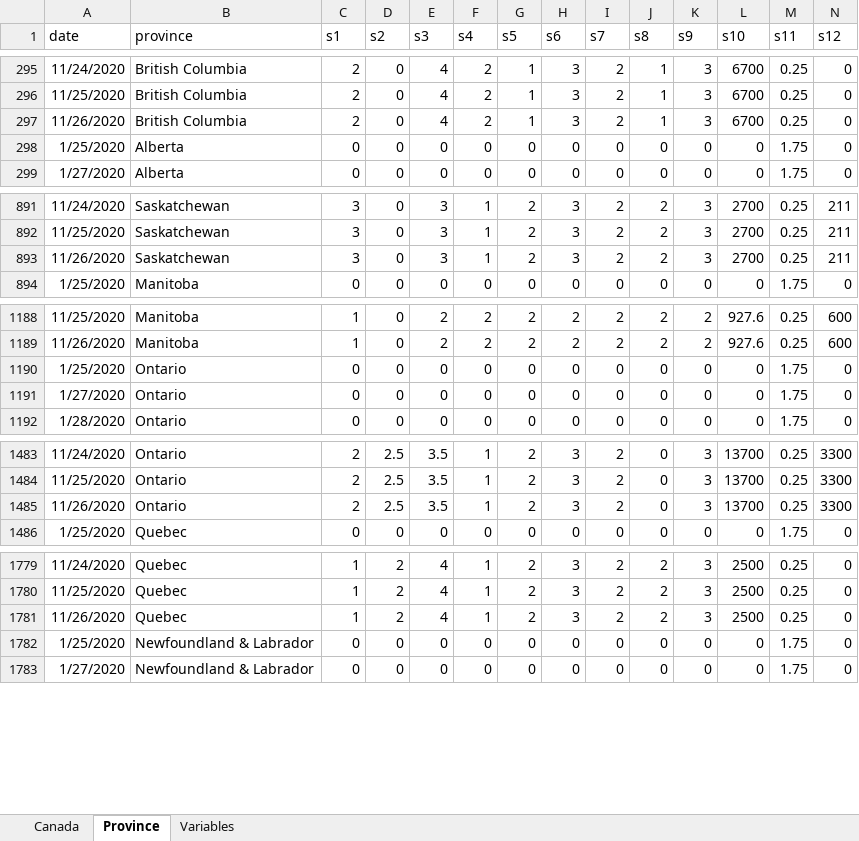
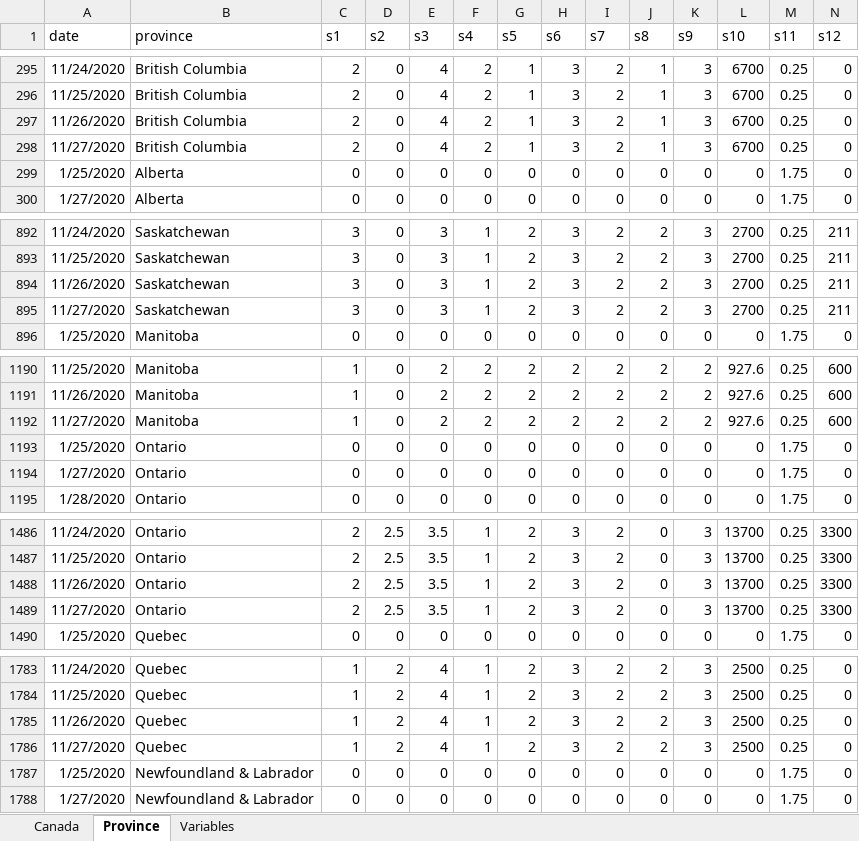
Before and after one commit to minnzc/Canada_COVID19, an Excel workbook: input_data/Govt_Stringency.xlsx, sheet Province, drawn as a sheet; only a part is shown, gaps mark what is left out; values as stored, in another font and other column widths than the file's, no borders; rows hold the shown columns only; the diff covers the shown part only; the diff names each change by its address in the sheet, - before the commit and + after, or states it on an @@ line.

Commit message:
Update data: 27 November 2020

```diff
--- a/input_data/Govt_Stringency.xlsx (sheet Province)
+++ b/input_data/Govt_Stringency.xlsx (sheet Province)
+row 298: 11/27/2020 | British Columbia | 2 | 0 | 4 | 2 | 1 | 3 | 2 | 1 | 3 | 6700 | 0.25 | 0
+row 895: 11/27/2020 | Saskatchewan | 3 | 0 | 3 | 1 | 2 | 3 | 2 | 2 | 3 | 2700 | 0.25 | 211
+row 1192: 11/27/2020 | Manitoba | 1 | 0 | 2 | 2 | 2 | 2 | 2 | 2 | 2 | 927.6 | 0.25 | 600
+row 1489: 11/27/2020 | Ontario | 2 | 2.5 | 3.5 | 1 | 2 | 3 | 2 | 0 | 3 | 13700 | 0.25 | 3300
+row 1786: 11/27/2020 | Quebec | 1 | 2 | 4 | 1 | 2 | 3 | 2 | 2 | 3 | 2500 | 0.25 | 0
```
Also changed, not shown: 7 added rows elsewhere in this sheet, sheet Canada, input_data/Govt_Response.xlsx, 12 other files.
